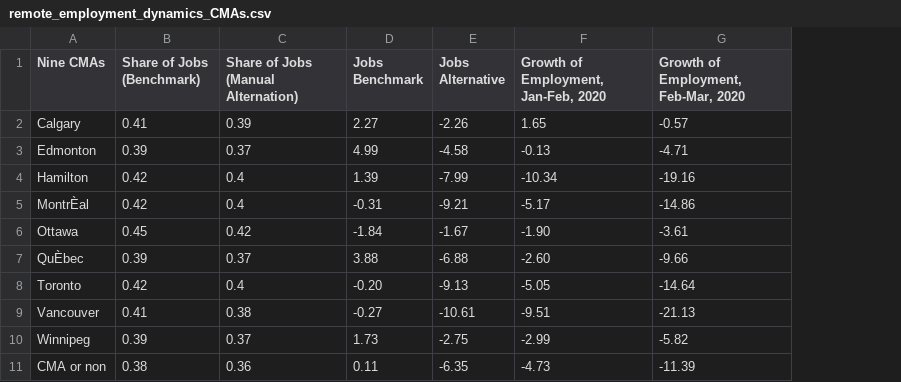
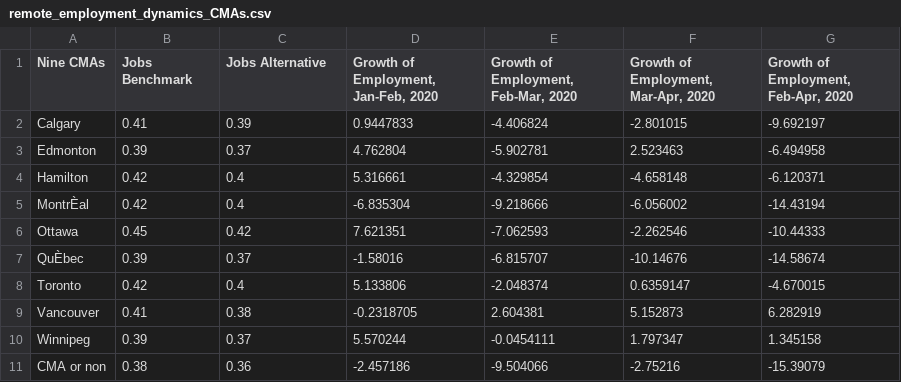
Before and after one commit to guillgall/remotework_dynamics, a CSV file: Data/Output/remote_employment_dynamics_CMAs.csv, drawn as a sheet; removed rows and columns are numbered as before the commit, all else as after; the diff names each change by its address in the sheet, - before the commit and + after, or states it on an @@ line.

```diff
--- a/Data/Output/remote_employment_dynamics_CMAs.csv
+++ b/Data/Output/remote_employment_dynamics_CMAs.csv
-column D (Jobs Benchmark), rows 2-11: 2.27 | 4.99 | 1.39 | -0.31 | -1.84 | 3.88 | -0.20 | -0.27 | 1.73 | 0.11
-column E (Jobs Alternative), rows 2-11: -2.26 | -4.58 | -7.99 | -9.21 | -1.67 | -6.88 | -9.13 | -10.61 | -2.75 | -6.35
+column F, rows 1-11: Growth of Employment, Mar-Apr, 2020 | -2.801015 | 2.523463 | -4.658148 | -6.056002 | -2.262546 | -10.14676 | 0.6359147 | 5.152873 | 1.797347 | -2.75216
+column G, rows 1-11: Growth of Employment, Feb-Apr, 2020 | -9.692197 | -6.494958 | -6.120371 | -14.43194 | -10.44333 | -14.58674 | -4.670015 | 6.282919 | 1.345158 | -15.39079
-B1: Share of Jobs (Benchmark)
+B1: Jobs Benchmark
-C1: Share of Jobs (Manual Alternation)
+C1: Jobs Alternative
-D2: 1.65
+D2: 0.9447833
-E2: -0.57
+E2: -4.406824
-D3: -0.13
+D3: 4.762804
-E3: -4.71
+E3: -5.902781
-D4: -10.34
+D4: 5.316661
-E4: -19.16
+E4: -4.329854
-D5: -5.17
+D5: -6.835304
-E5: -14.86
+E5: -9.218666
-D6: -1.90
+D6: 7.621351
-E6: -3.61
+E6: -7.062593
-D7: -2.60
+D7: -1.58016
-E7: -9.66
+E7: -6.815707
-D8: -5.05
+D8: 5.133806
-E8: -14.64
+E8: -2.048374
-D9: -9.51
+D9: -0.2318705
-E9: -21.13
+E9: 2.604381
-D10: -2.99
+D10: 5.570244
-E10: -5.82
+E10: -0.0454111
-D11: -4.73
+D11: -2.457186
-E11: -11.39
+E11: -9.504066
```
Also changed, not shown: Data/Output/remote_employment_dynamics_10_occp.csv, Data/Output/remote_employment_dynamics_2_digit_occp_with_code.csv, 25 other files.
